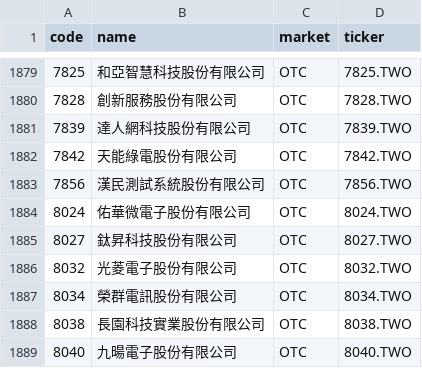
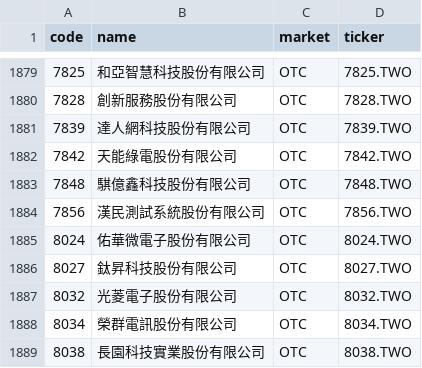
Before and after one commit to w2xg2022/twstock-alphabeta, a CSV file: data/stock_list.csv, drawn as a sheet; only a part is shown, gaps mark what is left out; the shorter side is filled out with more unchanged rows.

```diff
--- a/data/stock_list.csv
+++ b/data/stock_list.csv
@@ -1882,2 +1882,3 @@ code,name,market,ticker
 7842,天能綠電股份有限公司,OTC,7842.TWO
+7848,騏億鑫科技股份有限公司,OTC,7848.TWO
 7856,漢民測試系統股份有限公司,OTC,7856.TWO
```
Also changed, not shown: docs/data/alphabeta.csv, 2 other files.
